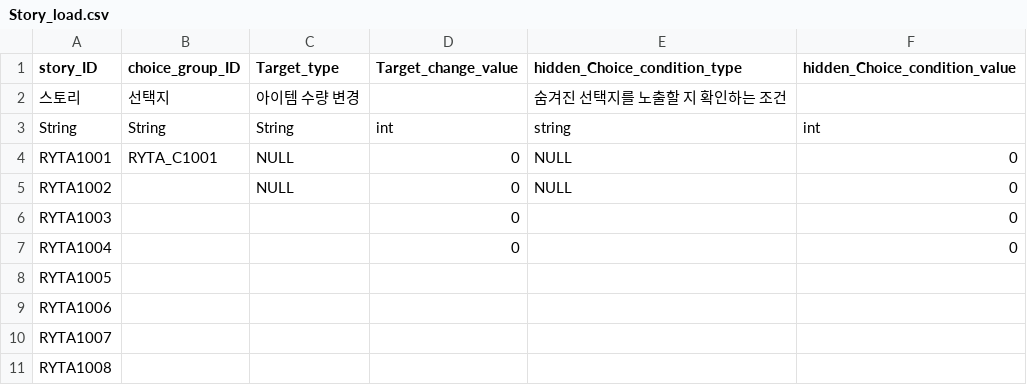
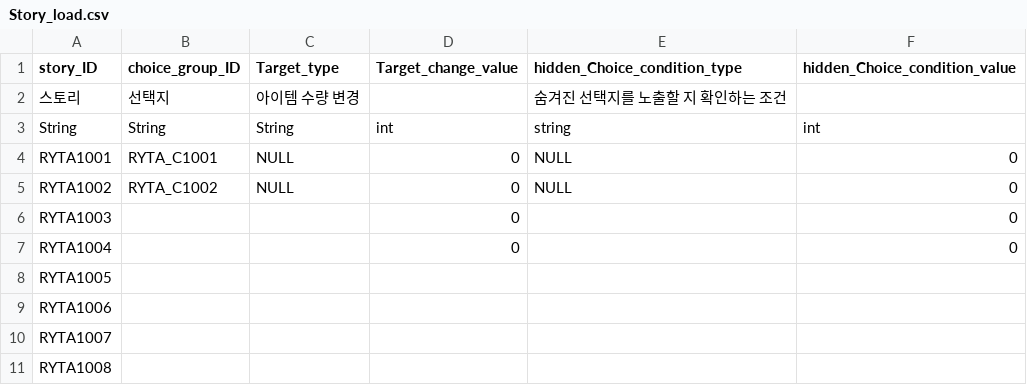
Before and after one commit to I-Need-Mac/Project-T, a CSV file: Project-T/Assets/Resources/Table/Story_load.csv, drawn as a sheet; only a part is shown.

```diff
--- a/Project-T/Assets/Resources/Table/Story_load.csv
+++ b/Project-T/Assets/Resources/Table/Story_load.csv
@@ -4,3 +4,3 @@ String,String,String,int,string,int
 RYTA1001,RYTA_C1001,NULL,0,NULL,0
-RYTA1002,,NULL,0,NULL,0
+RYTA1002,RYTA_C1002,NULL,0,NULL,0
 RYTA1003,,,0,,0
```
Also changed, not shown: Project-T/Assets/Resources/Table/Choice.csv, 2 other files.
